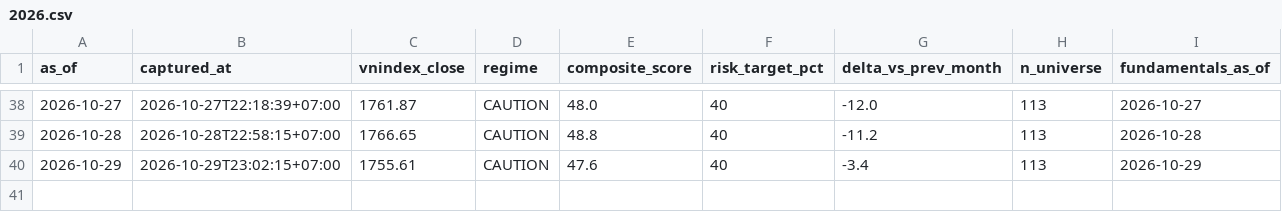
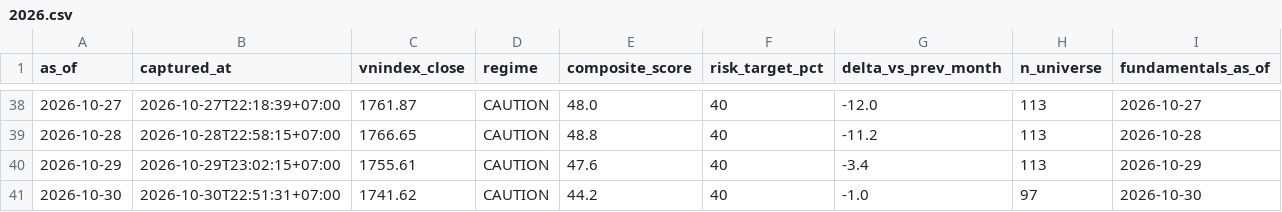
Before and after one commit to PTHAICAP/pthai-pit, a CSV file: pit/market/2026.csv, drawn as a sheet; only a part is shown, gaps mark what is left out.

```diff
--- a/pit/market/2026.csv
+++ b/pit/market/2026.csv
@@ -40 +40,2 @@ as_of,captured_at,vnindex_close,regime,composite_score,risk_target_pct,delta_vs_
 2026-10-29,2026-10-29T23:02:15+07:00,1755.61,CAUTION,47.6,40,-3.4,113,2026-10-29
+2026-10-30,2026-10-30T22:51:31+07:00,1741.62,CAUTION,44.2,40,-1.0,97,2026-10-30
```
Also changed, not shown: pit/MANIFEST.csv, 6 other files.
